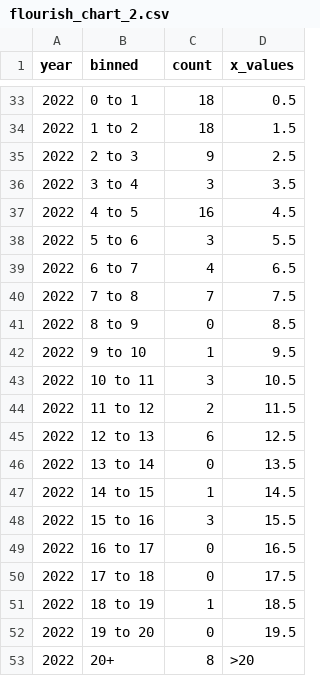
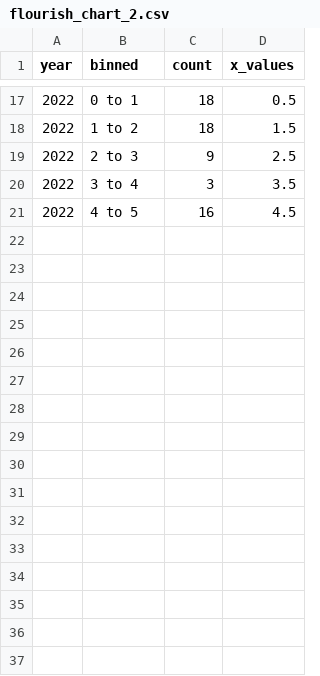
Before and after one commit to ONEcampaign/net_flows, a CSV file: output/flourish_chart_2.csv, drawn as a sheet; only a part is shown, gaps mark what is left out; the diff covers the shown part only.

```diff
--- a/output/flourish_chart_2.csv
+++ b/output/flourish_chart_2.csv
@@ -37,17 +21 @@ year,binned,count,x_values
 2022,4 to 5,16,4.5
-2022,5 to 6,3,5.5
-2022,6 to 7,4,6.5
-2022,7 to 8,7,7.5
-2022,8 to 9,0,8.5
-2022,9 to 10,1,9.5
-2022,10 to 11,3,10.5
-2022,11 to 12,2,11.5
-2022,12 to 13,6,12.5
-2022,13 to 14,0,13.5
-2022,14 to 15,1,14.5
-2022,15 to 16,3,15.5
-2022,16 to 17,0,16.5
-2022,17 to 18,0,17.5
-2022,18 to 19,1,18.5
-2022,19 to 20,0,19.5
-2022,20+,8,>20
```
Also changed, not shown: 16 removed rows elsewhere in this file, 1 other file.
